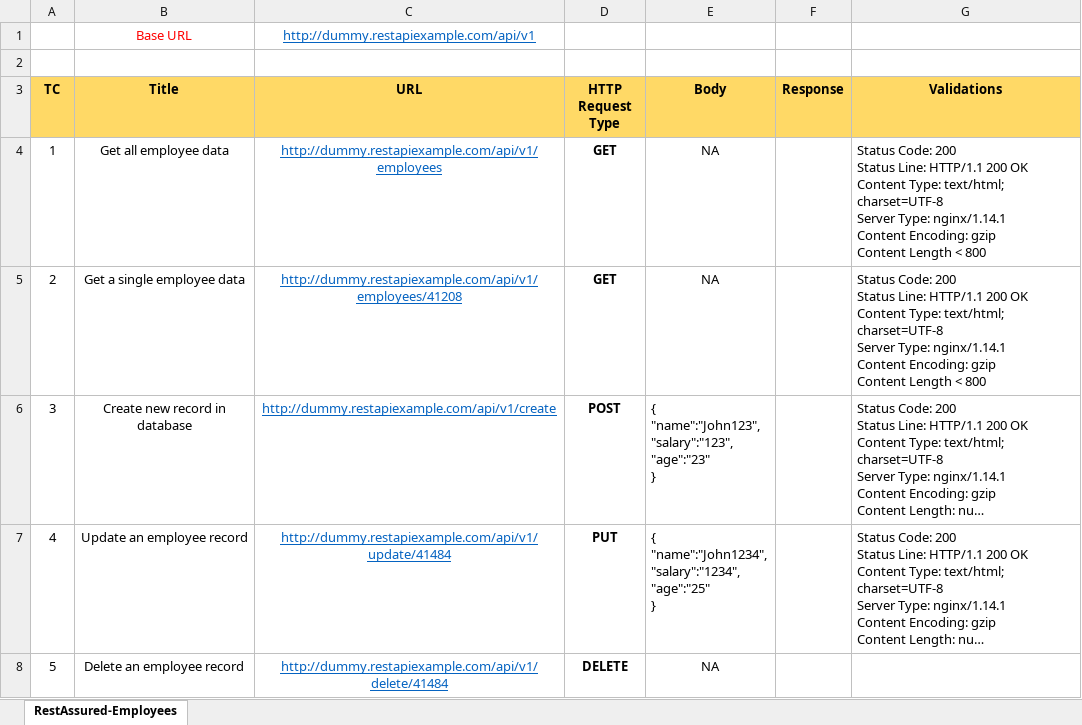
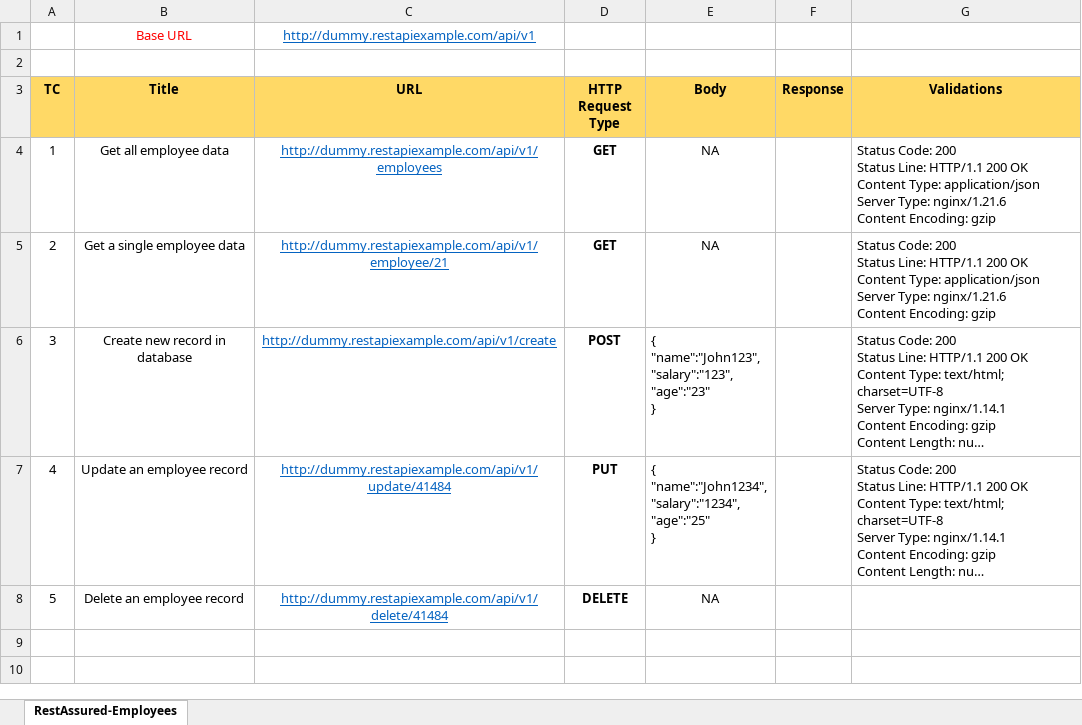
Before and after one commit to jongsungbae/RestAssured, an Excel workbook: API Test cases.xlsx, sheet RestAssured-Employees, drawn as a sheet; long unchanged cells end in …; values as stored, in another font and other column widths than the file's, no borders; ↵ is a line break in a cell; the diff names each change by its address in the sheet, - before the commit and + after, or states it on an @@ line.

```diff
--- a/API Test cases.xlsx (sheet RestAssured-Employees)
+++ b/API Test cases.xlsx (sheet RestAssured-Employees)
-G4:G5 (Validations): …Content Type: text/html; charset=UTF-8 ↵ Server Type: nginx/1.14.1 ↵ Content Encoding: gzip ↵ Content Length < 800
+G4:G5 (Validations): …Content Type: application/json ↵ Server Type: nginx/1.21.6 ↵ Content Encoding: gzip
-C5 (URL): http://dummy.restapiexample.com/api/v1/employees/41208
+C5 (URL): http://dummy.restapiexample.com/api/v1/employee/21
```
Also changed, not shown: 17 other files.
